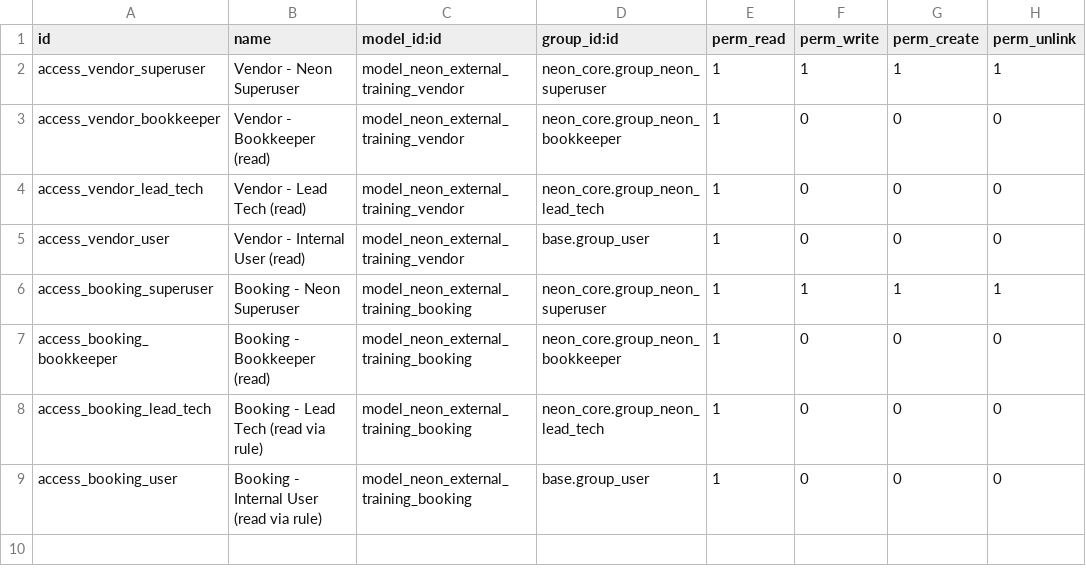
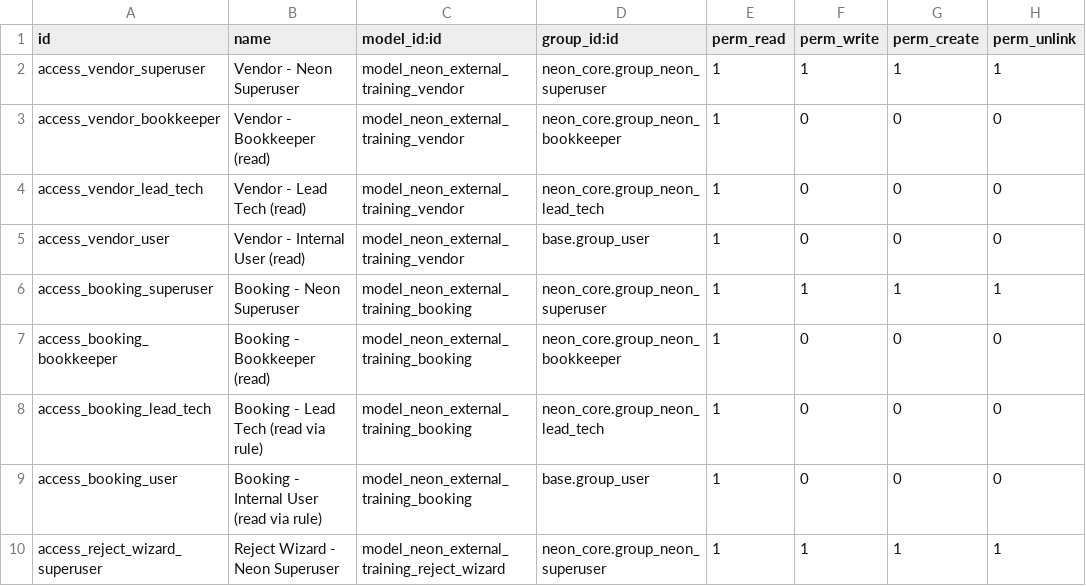
Before and after one commit to tatenda-it/neon-odoo, a CSV file: addons/neon_external_training/security/ir.model.access.csv, drawn as a sheet; the diff names each change by its address in the sheet, - before the commit and + after, or states it on an @@ line.

```diff
--- a/addons/neon_external_training/security/ir.model.access.csv
+++ b/addons/neon_external_training/security/ir.model.access.csv
+row 10: access_reject_wizard_superuser | Reject Wizard - Neon Superuser | model_neon_external_training_reject_wizard | neon_core.group_neon_superuser | 1 | 1 | 1 | 1
```
Also changed, not shown: 8 other files.
